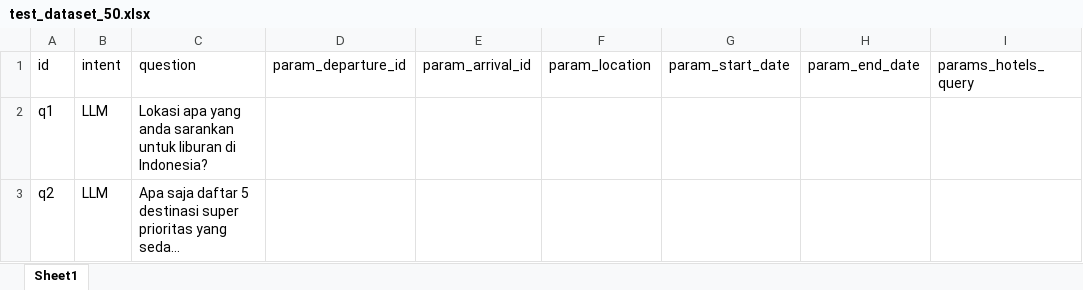
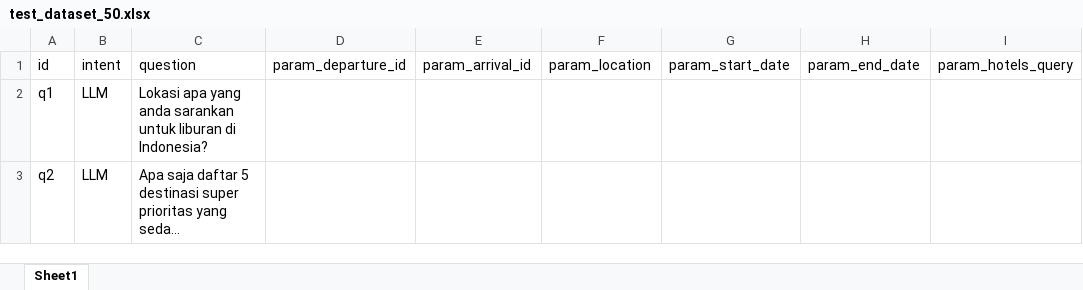
Before and after one commit to nichonicoo/TravelPlannerLLMRAGMCP, an Excel workbook: evals/1_inputs/excel/test_dataset_50.xlsx, sheet Sheet1, drawn as a sheet; only a part is shown; long unchanged cells end in …; values as stored, in another font and other column widths than the file's, no borders; the diff names each change by its address in the sheet, - before the commit and + after, or states it on an @@ line.

Commit message:
fix params in hotels

```diff
--- a/evals/1_inputs/excel/test_dataset_50.xlsx (sheet Sheet1)
+++ b/evals/1_inputs/excel/test_dataset_50.xlsx (sheet Sheet1)
-I1: params_hotels_query
+I1: param_hotels_query
```
Also changed, not shown: 2 other files.
